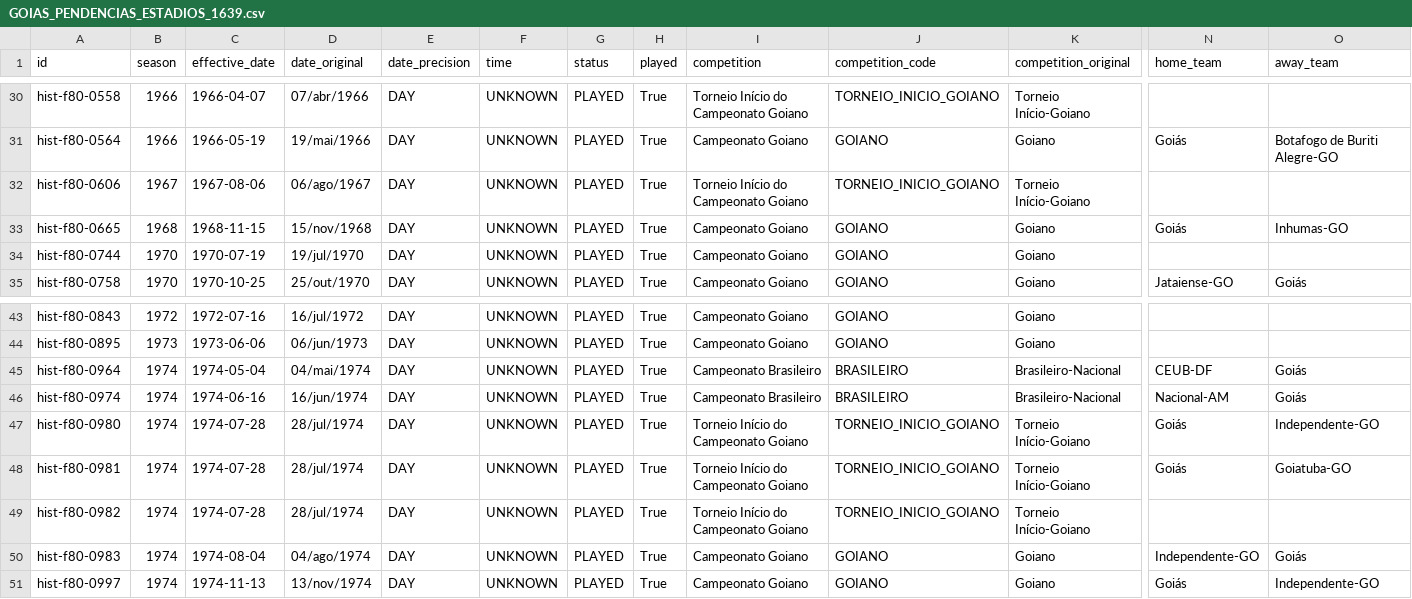
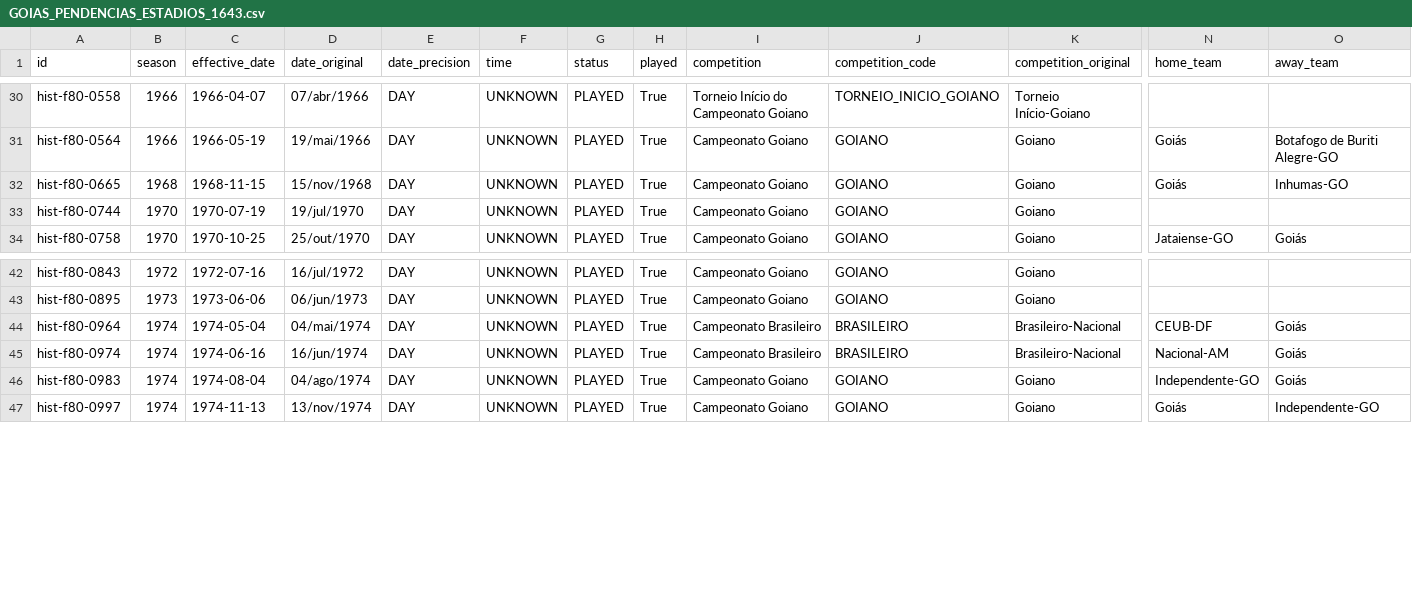
Before and after one commit to Lucasdiogof/fan-hub, a CSV file: tooling/esmeraldino_passport/research/GOIAS_PENDENCIAS_ESTADIOS_1643.csv (was tooling/esmeraldino_passport/research/GOIAS_PENDENCIAS_ESTADIOS_1639.csv), drawn as a sheet; only a part is shown, gaps mark what is left out; rows hold the shown columns only; the diff names each change by its address in the sheet, - before the commit and + after, or states it on an @@ line.

Commit message:
Pesquisa estadios Goias: aliases decididos, RSSSF Torneio Inicio 1967/1974 (+4), checkpoint 1643/2102 (78.16%)

```diff
--- a/tooling/esmeraldino_passport/research/GOIAS_PENDENCIAS_ESTADIOS_1639.csv
+++ b/tooling/esmeraldino_passport/research/GOIAS_PENDENCIAS_ESTADIOS_1643.csv
-row 32: hist-f80-0606 | 1967 | 1967-08-06 | 06/ago/1967 | DAY | UNKNOWN | PLAYED | True | Torneio Início do Campeonato Goiano | TORNEIO_INICIO_GOIANO | Torneio Início-Goiano
-row 47: hist-f80-0980 | 1974 | 1974-07-28 | 28/jul/1974 | DAY | UNKNOWN | PLAYED | True | Torneio Início do Campeonato Goiano | TORNEIO_INICIO_GOIANO | Torneio Início-Goiano | Goiás | Independente-GO
-row 48: hist-f80-0981 | 1974 | 1974-07-28 | 28/jul/1974 | DAY | UNKNOWN | PLAYED | True | Torneio Início do Campeonato Goiano | TORNEIO_INICIO_GOIANO | Torneio Início-Goiano | Goiás | Goiatuba-GO
-row 49: hist-f80-0982 | 1974 | 1974-07-28 | 28/jul/1974 | DAY | UNKNOWN | PLAYED | True | Torneio Início do Campeonato Goiano | TORNEIO_INICIO_GOIANO | Torneio Início-Goiano
```
Also changed, not shown: tooling/esmeraldino_passport/research/passaporte_esmeraldino_VENUE_ALIASES_rascunho.csv, 6 other files.
